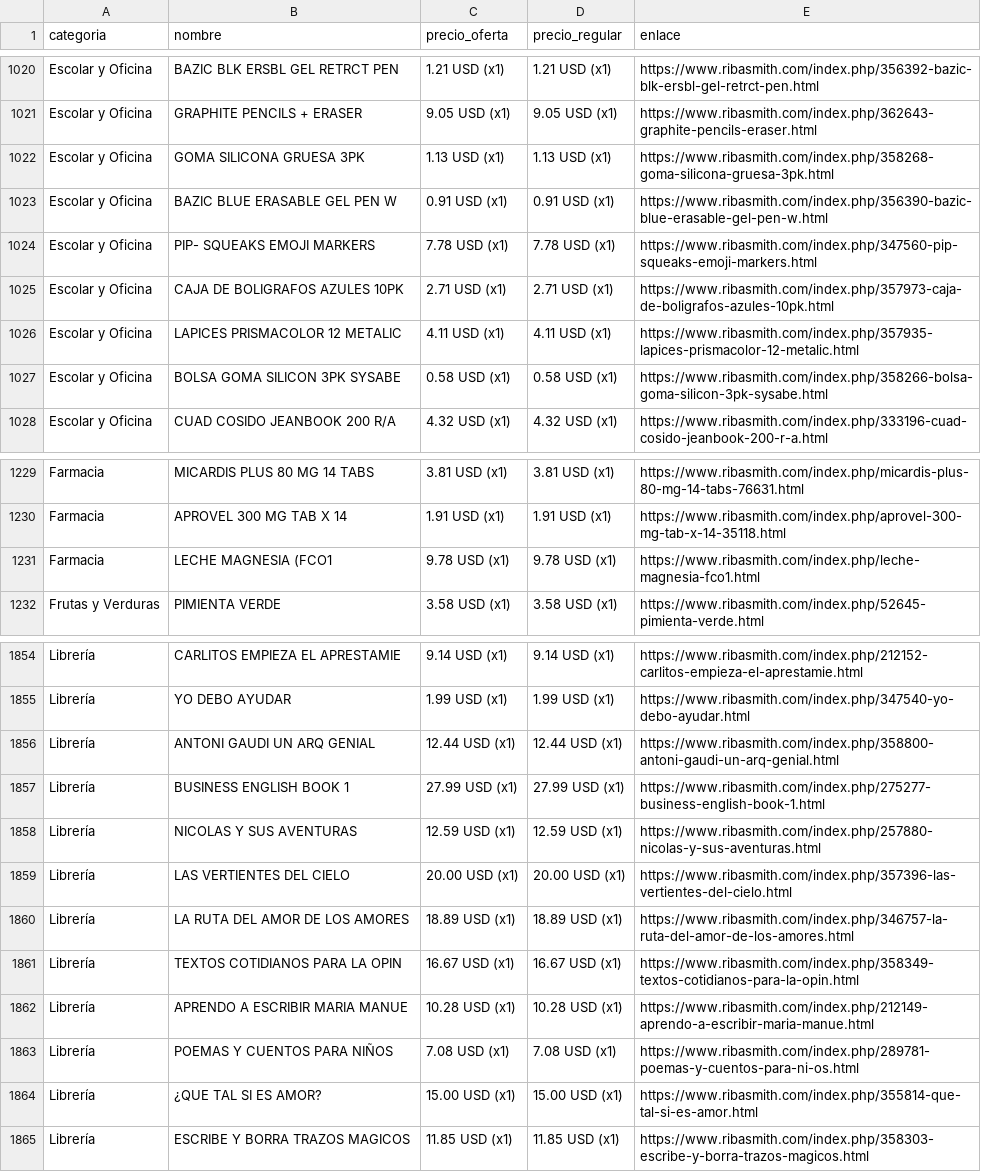
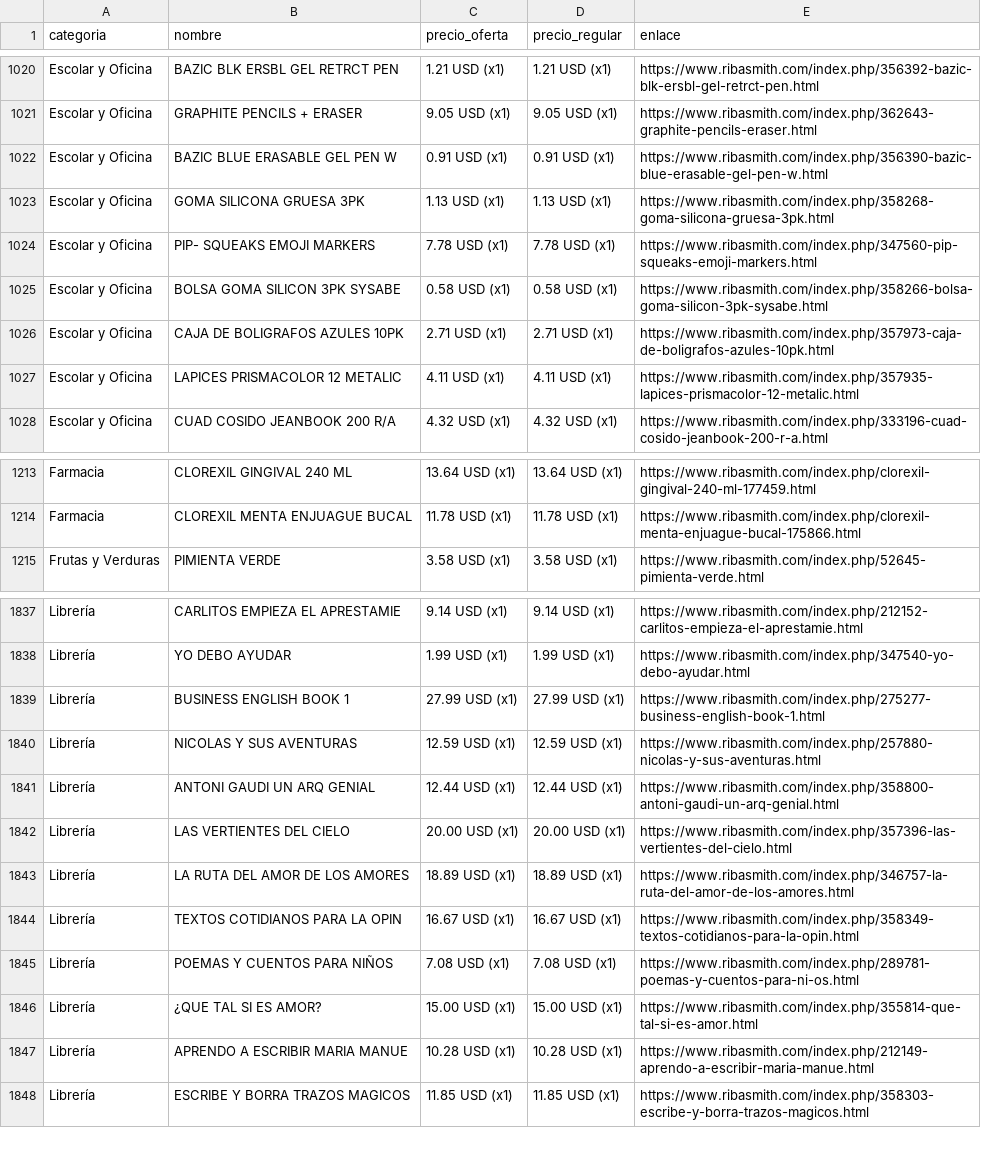
Before and after one commit to wayan-gg/precios, a CSV file: data/riba_smith.csv, drawn as a sheet; only a part is shown, gaps mark what is left out; removed rows and columns are numbered as before the commit, all else as after; the diff covers the shown part only; the diff names each change by its address in the sheet, - before the commit and + after, or states it on an @@ line.

```diff
--- a/data/riba_smith.csv
+++ b/data/riba_smith.csv
@@ row 1022 moved to row 1023: Escolar y Oficina @@
@@ row 1027 moved to row 1025: Escolar y Oficina @@
-B1213 (nombre): MICARDIS PLUS 80 MG 14 TABS
+B1213 (nombre): CLOREXIL GINGIVAL 240 ML
-C1213 (precio_oferta): 3.81 USD (x1)
+C1213 (precio_oferta): 13.64 USD (x1)
-D1213 (precio_regular): 3.81 USD (x1)
+D1213 (precio_regular): 13.64 USD (x1)
-E1213 (enlace): https://www.ribasmith.com/index.php/micardis-plus-80-mg-14-tabs-76631.html
+E1213 (enlace): https://www.ribasmith.com/index.php/clorexil-gingival-240-ml-177459.html
-row 1230: Farmacia | APROVEL 300 MG TAB X 14 | 1.91 USD (x1) | 1.91 USD (x1) | https://www.ribasmith.com/index.php/aprovel-300-mg-tab-x-14-35118.html
-B1214 (nombre): LECHE MAGNESIA (FCO1
+B1214 (nombre): CLOREXIL MENTA ENJUAGUE BUCAL
-C1214 (precio_oferta): 9.78 USD (x1)
+C1214 (precio_oferta): 11.78 USD (x1)
-D1214 (precio_regular): 9.78 USD (x1)
+D1214 (precio_regular): 11.78 USD (x1)
-E1214 (enlace): https://www.ribasmith.com/index.php/leche-magnesia-fco1.html
+E1214 (enlace): https://www.ribasmith.com/index.php/clorexil-menta-enjuague-bucal-175866.html
@@ row 1856 moved to row 1841: Librería @@
@@ row 1862 moved to row 1847: Librería @@
```
Also changed, not shown: 16 removed rows, 24 moved rows and 48 edited cells elsewhere in this file, data/elrey.csv, data/machetazo.csv, 2 other files.
